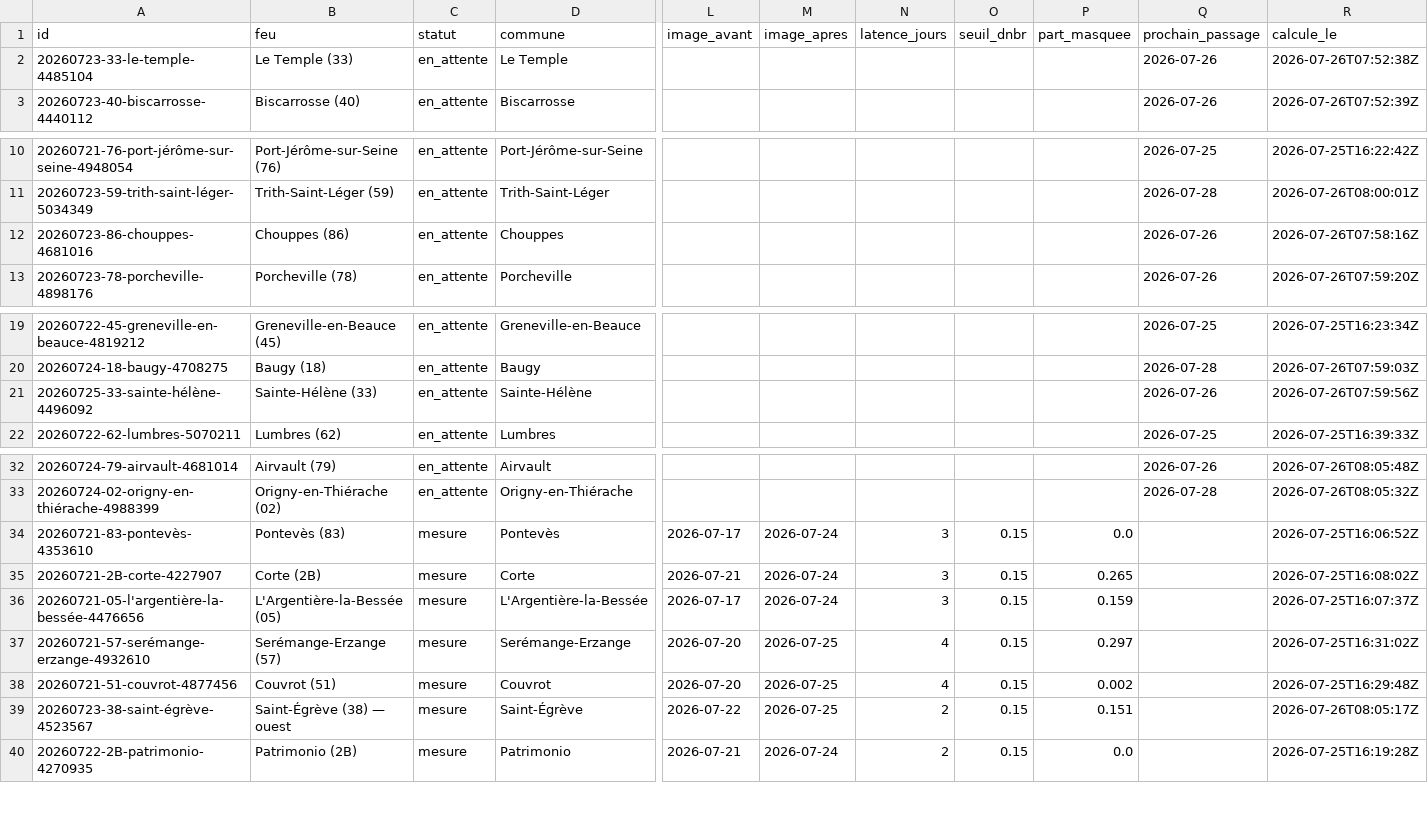
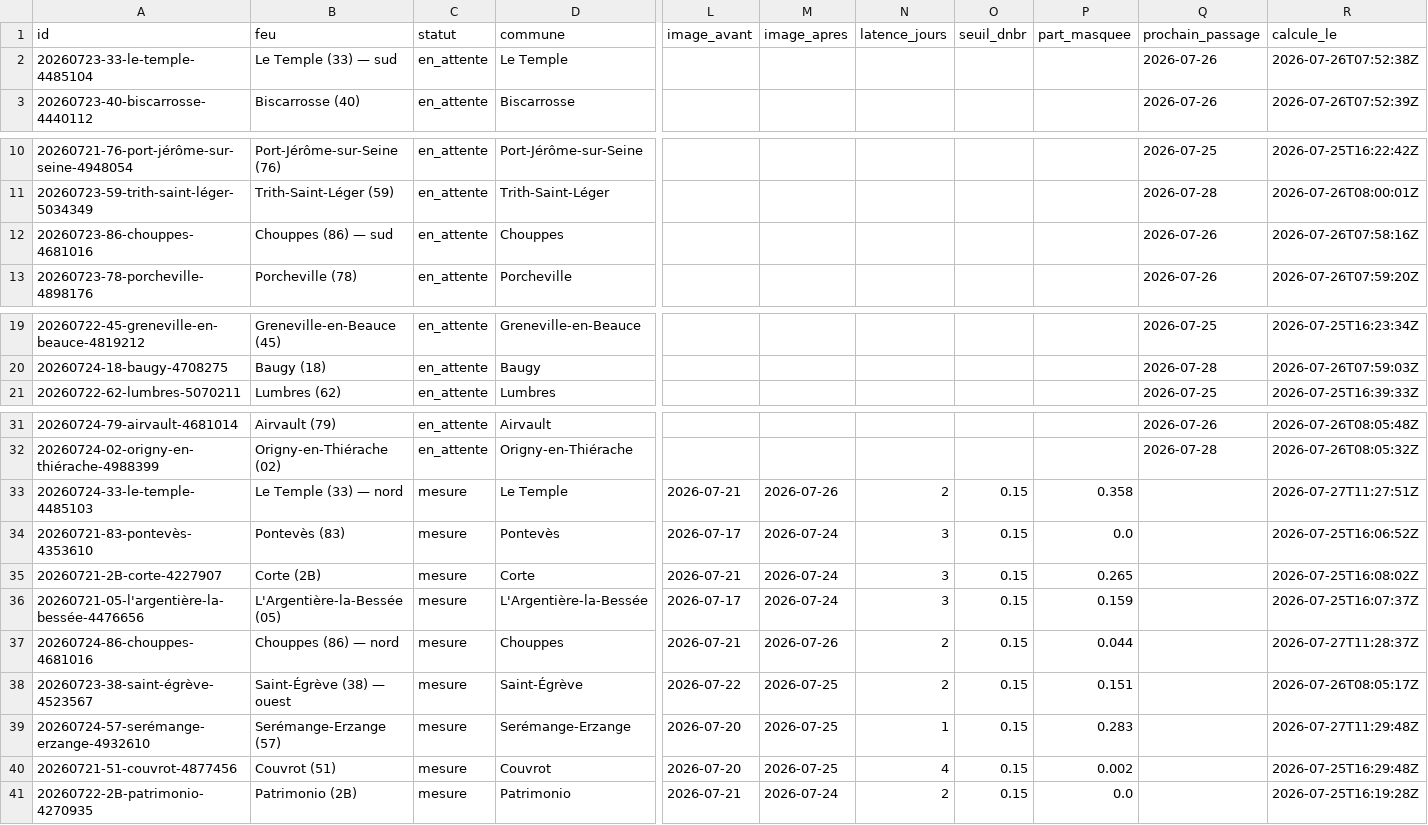
Before and after one commit to r0bp3nguin/brulis, a CSV file: site/data/feux.csv, drawn as a sheet; only a part is shown, gaps mark what is left out; removed rows and columns are numbered as before the commit, all else as after; rows hold the shown columns only; the diff names each change by its address in the sheet, - before the commit and + after, or states it on an @@ line.

```diff
--- a/site/data/feux.csv
+++ b/site/data/feux.csv
-B2 (feu): Le Temple (33)
+B2 (feu): Le Temple (33) — sud
-B12 (feu): Chouppes (86)
+B12 (feu): Chouppes (86) — sud
-row 21: 20260725-33-sainte-hélène-4496092 | Sainte-Hélène (33) | en_attente | Sainte-Hélène |  |  |  |  |  | 2026-07-26 | 2026-07-26T07:59:56Z
+row 33: 20260724-33-le-temple-4485103 | Le Temple (33) — nord | mesure | Le Temple | 2026-07-21 | 2026-07-26 | 2 | 0.15 | 0.358 |  | 2026-07-27T11:27:51Z
+row 37: 20260724-86-chouppes-4681016 | Chouppes (86) — nord | mesure | Chouppes | 2026-07-21 | 2026-07-26 | 2 | 0.15 | 0.044 |  | 2026-07-27T11:28:37Z
+row 38: 20260723-38-saint-égrève-4523567 | Saint-Égrève (38) — ouest | mesure | Saint-Égrève | 2026-07-22 | 2026-07-25 | 2 | 0.15 | 0.151 |  | 2026-07-26T08:05:17Z
-A39 (id): 20260721-57-serémange-erzange-4932610
+A39 (id): 20260724-57-serémange-erzange-4932610
-N39 (latence_jours): 4
+N39 (latence_jours): 1
-P39 (part_masquee): 0.297
+P39 (part_masquee): 0.283
-R39 (calcule_le): 2026-07-25T16:31:02Z
+R39 (calcule_le): 2026-07-27T11:29:48Z
-row 39: 20260723-38-saint-égrève-4523567 | Saint-Égrève (38) — ouest | mesure | Saint-Égrève | 2026-07-22 | 2026-07-25 | 2 | 0.15 | 0.151 |  | 2026-07-26T08:05:17Z
```
Also changed, not shown: 5 other files.
